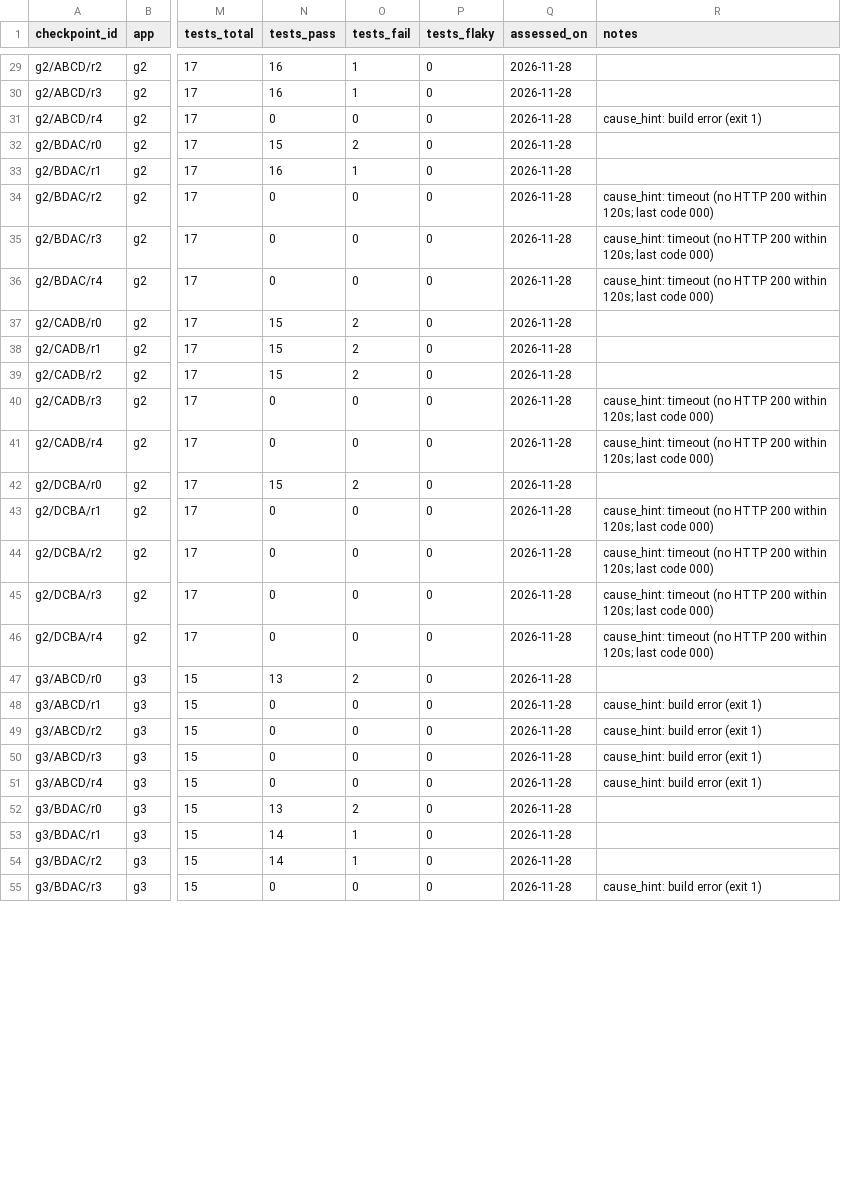
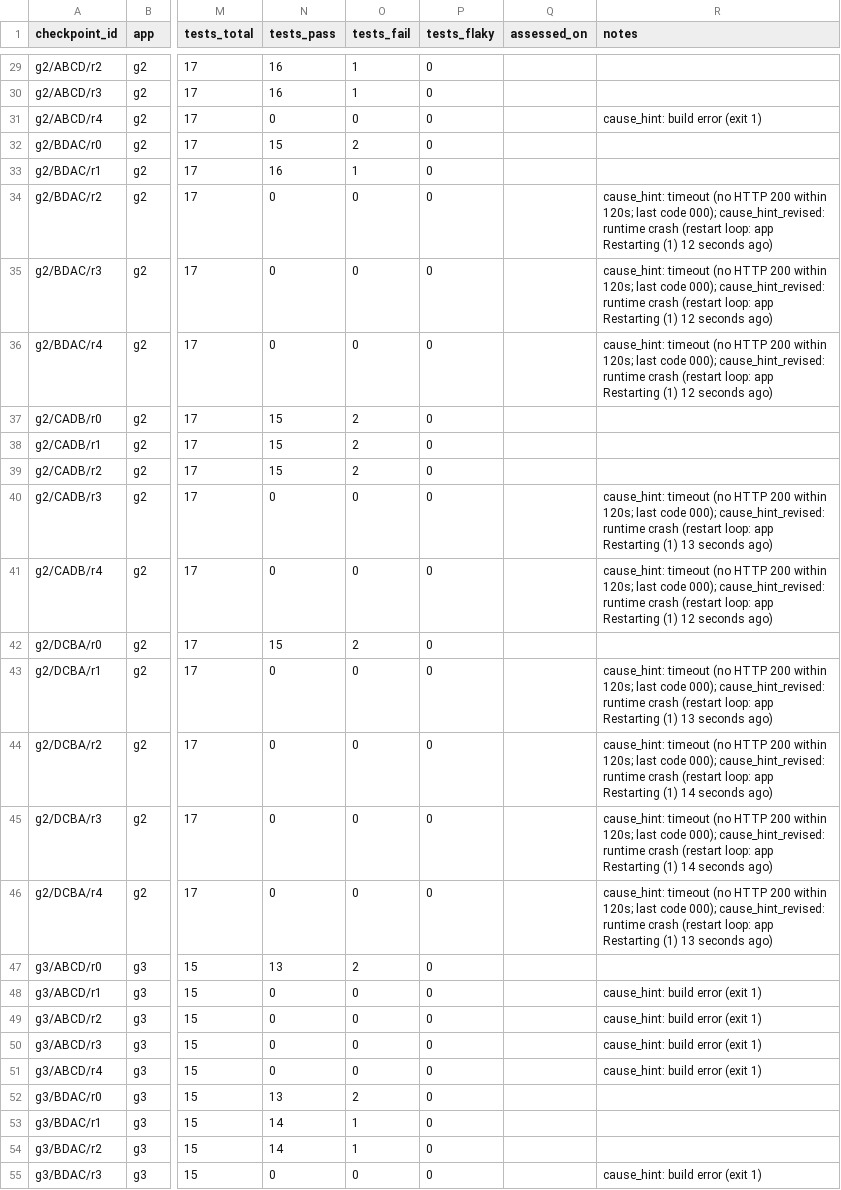
Before and after one commit to Nash213/CW-Vibe-Audit, a CSV file: results/checkpoints.csv, drawn as a sheet; only a part is shown, gaps mark what is left out; the diff covers the shown part only; the diff names each change by its address in the sheet, - before the commit and + after, or states it on an @@ line.

```diff
--- a/results/checkpoints.csv
+++ b/results/checkpoints.csv
-Q29:Q55 (assessed_on): 2026-11-28
+Q29:Q55 (assessed_on): (empty)
-R34:R36 (notes): …last code 000)
+R34:R36 (notes): …last code 000); cause_hint_revised: runtime crash (restart loop: app Restarting (1) 12 seconds ago)
-R40 (notes): …last code 000)
+R40 (notes): …last code 000); cause_hint_revised: runtime crash (restart loop: app Restarting (1) 13 seconds ago)
-R41 (notes): …last code 000)
+R41 (notes): …last code 000); cause_hint_revised: runtime crash (restart loop: app Restarting (1) 12 seconds ago)
-R43 (notes): …last code 000)
+R43 (notes): …last code 000); cause_hint_revised: runtime crash (restart loop: app Restarting (1) 13 seconds ago)
-R44:R45 (notes): …last code 000)
+R44:R45 (notes): …last code 000); cause_hint_revised: runtime crash (restart loop: app Restarting (1) 14 seconds ago)
-R46 (notes): …last code 000)
+R46 (notes): …last code 000); cause_hint_revised: runtime crash (restart loop: app Restarting (1) 13 seconds ago)
```
Also changed, not shown: 68 edited cells elsewhere in this file, 22 other files.
